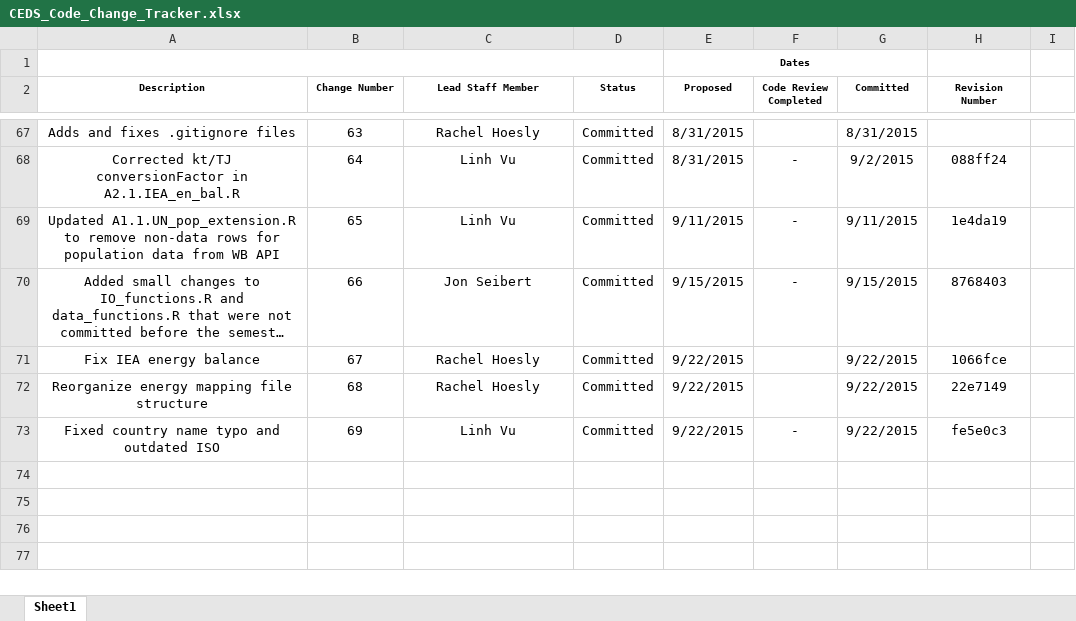
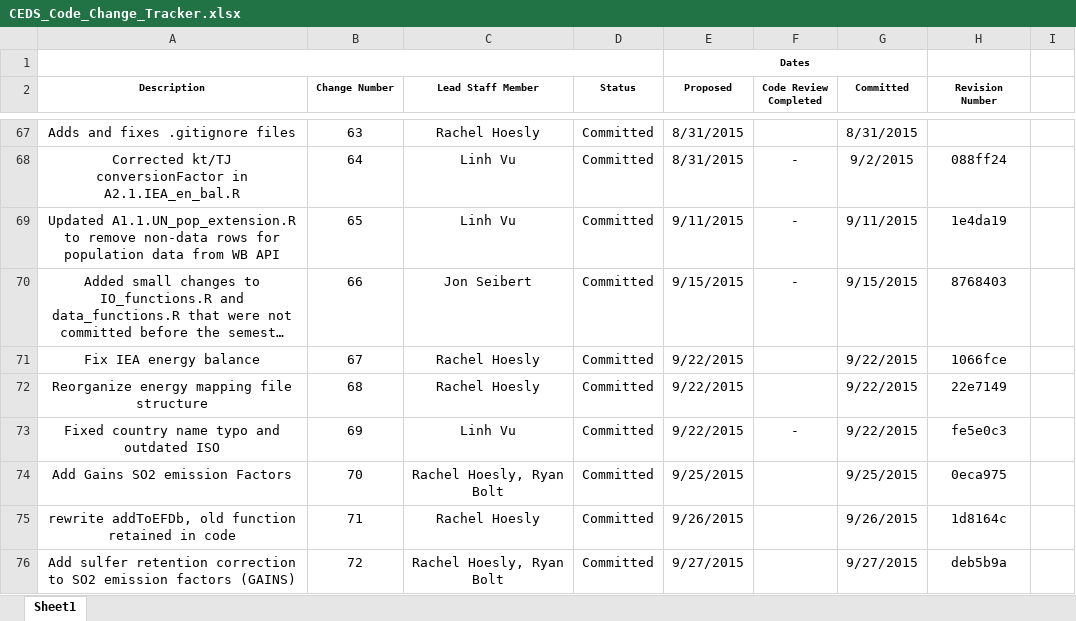
Before and after one commit to JGCRI/CEDS, an Excel workbook: documentation/CEDS_Code_Change_Tracker.xlsx, sheet Sheet1, drawn as a sheet; only a part is shown, gaps mark what is left out; long unchanged cells end in …; values as stored, in another font and other column widths than the file's, no borders; the diff names each change by its address in the sheet, - before the commit and + after, or states it on an @@ line.

Commit message:
Update code tracker, fix typo in documentation.

```diff
--- a/documentation/CEDS_Code_Change_Tracker.xlsx (sheet Sheet1)
+++ b/documentation/CEDS_Code_Change_Tracker.xlsx (sheet Sheet1)
+row 74: Add Gains SO2 emission Factors | 70 | Rachel Hoesly, Ryan Bolt | Committed | 9/25/2015 |  | 9/25/2015 | 0eca975
+row 75: rewrite addToEFDb, old function retained in code | 71 | Rachel Hoesly | Committed | 9/26/2015 |  | 9/26/2015 | 1d8164c
+row 76: Add sulfer retention correction to SO2 emission factors (GAINS) | 72 | Rachel Hoesly, Ryan Bolt | Committed | 9/27/2015 |  | 9/27/2015 | deb5b9a
```
Also changed, not shown: 1 other file.
